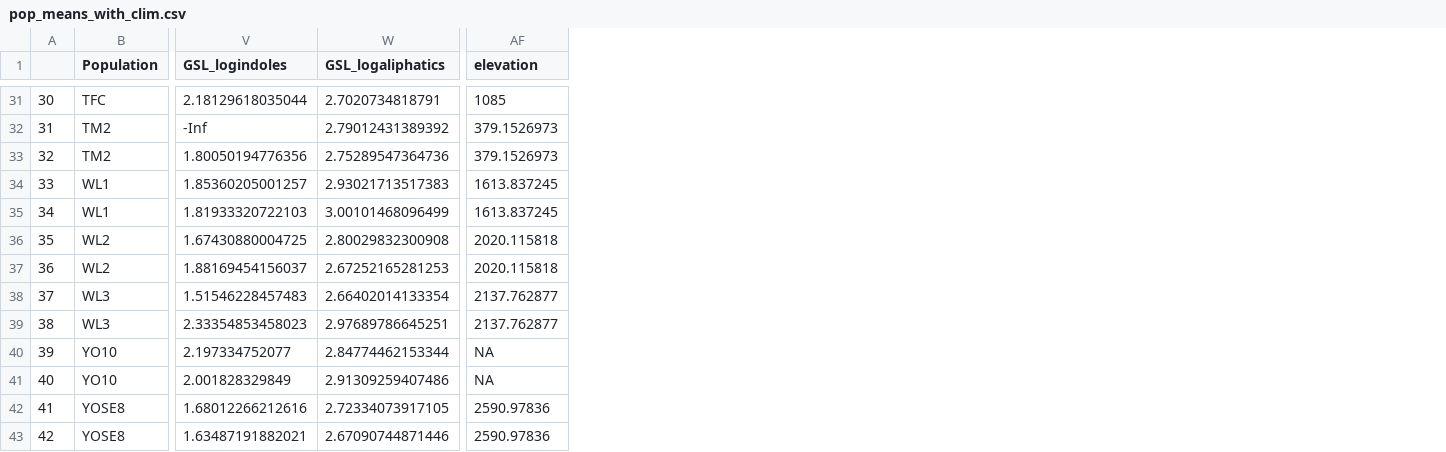
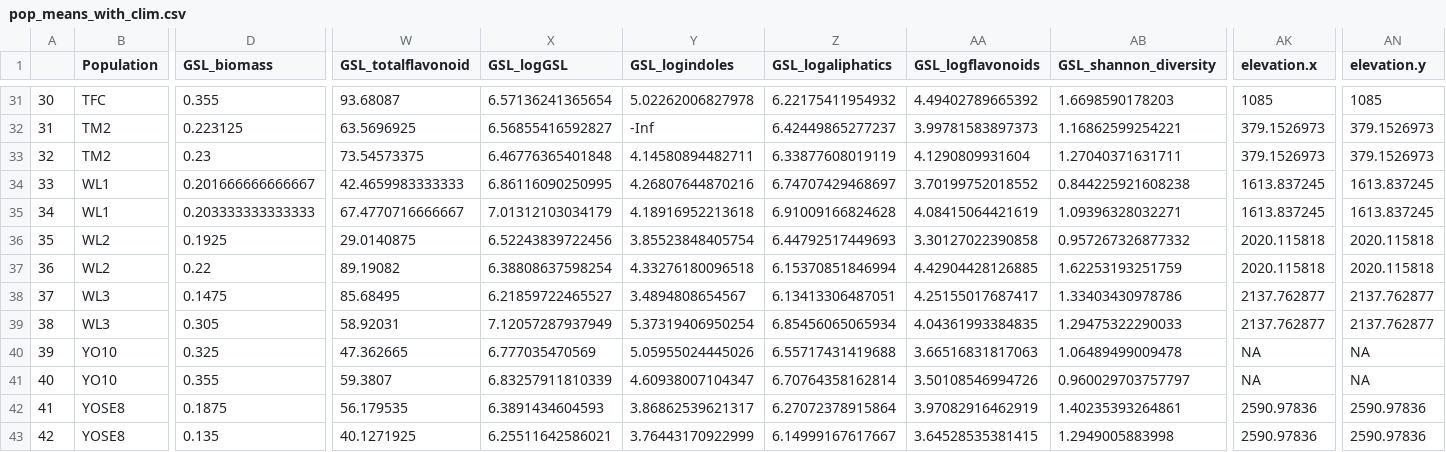
Before and after one commit to drdelapascua/defense-tradeoffs-tortuosus, a CSV file: data/pop_means_with_clim.csv, drawn as a sheet; only a part is shown, gaps mark what is left out; addresses are those after the commit; the diff covers the shown part only; the diff names each change by its address in the sheet, - before the commit and + after, or states it on an @@ line.

```diff
--- a/data/pop_means_with_clim.csv
+++ b/data/pop_means_with_clim.csv
+column D (GSL_biomass), rows 31-43: 0.355 | 0.223125 | 0.23 | 0.201666666666667 | 0.203333333333333 | 0.1925 | 0.22 | 0.1475 | 0.305 | 0.325 | 0.355 | 0.1875 | 0.135
+column W (GSL_totalflavonoid), rows 31-43: 93.68087 | 63.5696925 | 73.54573375 | 42.4659983333333 | 67.4770716666667 | 29.0140875 | 89.19082 | 85.68495 | 58.92031 | 47.362665 | 59.3807 | 56.179535 | 40.1271925
+column X (GSL_logGSL), rows 31-43: 6.57136241365654 | 6.56855416592827 | 6.46776365401848 | 6.86116090250995 | 7.01312103034179 | 6.52243839722456 | 6.38808637598254 | 6.21859722465527 | 7.12057287937949 | 6.777035470569 | 6.83257911810339 | 6.3891434604593 | 6.25511642586021
+column AA (GSL_logflavonoids), rows 31-43: 4.49402789665392 | 3.99781583897373 | 4.1290809931604 | 3.70199752018552 | 4.08415064421619 | 3.30127022390858 | 4.42904428126885 | 4.25155017687417 | 4.04361993384835 | 3.66516831817063 | 3.50108546994726 | 3.97082916462919 | 3.64528535381415
+column AB (GSL_shannon_diversity), rows 31-43: 1.6698590178203 | 1.16862599254221 | 1.27040371631711 | 0.844225921608238 | 1.09396328032271 | 0.957267326877332 | 1.62253193251759 | 1.33403430978786 | 1.29475322290033 | 1.06489499009478 | 0.960029703757797 | 1.40235393264861 | 1.2949005883998
+column AN (elevation.y), rows 31-43: 1085 | 379.1526973 | 379.1526973 | 1613.837245 | 1613.837245 | 2020.115818 | 2020.115818 | 2137.762877 | 2137.762877 | NA | NA | 2590.97836 | 2590.97836
-AK1: elevation
+AK1: elevation.x
-Y31 (GSL_logindoles): 2.18129618035044
+Y31 (GSL_logindoles): 5.02262006827978
-Z31 (GSL_logaliphatics): 2.7020734818791
+Z31 (GSL_logaliphatics): 6.22175411954932
-Z32 (GSL_logaliphatics): 2.79012431389392
+Z32 (GSL_logaliphatics): 6.42449865277237
-Y33 (GSL_logindoles): 1.80050194776356
+Y33 (GSL_logindoles): 4.14580894482711
-Z33 (GSL_logaliphatics): 2.75289547364736
+Z33 (GSL_logaliphatics): 6.33877608019119
-Y34 (GSL_logindoles): 1.85360205001257
+Y34 (GSL_logindoles): 4.26807644870216
-Z34 (GSL_logaliphatics): 2.93021713517383
+Z34 (GSL_logaliphatics): 6.74707429468697
-Y35 (GSL_logindoles): 1.81933320722103
+Y35 (GSL_logindoles): 4.18916952213618
-Z35 (GSL_logaliphatics): 3.00101468096499
+Z35 (GSL_logaliphatics): 6.91009166824628
-Y36 (GSL_logindoles): 1.67430880004725
+Y36 (GSL_logindoles): 3.85523848405754
-Z36 (GSL_logaliphatics): 2.80029832300908
+Z36 (GSL_logaliphatics): 6.44792517449693
-Y37 (GSL_logindoles): 1.88169454156037
+Y37 (GSL_logindoles): 4.33276180096518
-Z37 (GSL_logaliphatics): 2.67252165281253
+Z37 (GSL_logaliphatics): 6.15370851846994
-Y38 (GSL_logindoles): 1.51546228457483
+Y38 (GSL_logindoles): 3.4894808654567
-Z38 (GSL_logaliphatics): 2.66402014133354
+Z38 (GSL_logaliphatics): 6.13413306487051
-Y39 (GSL_logindoles): 2.33354853458023
+Y39 (GSL_logindoles): 5.37319406950254
-Z39 (GSL_logaliphatics): 2.97689786645251
+Z39 (GSL_logaliphatics): 6.85456065065934
-Y40 (GSL_logindoles): 2.197334752077
+Y40 (GSL_logindoles): 5.05955024445026
-Z40 (GSL_logaliphatics): 2.84774462153344
+Z40 (GSL_logaliphatics): 6.55717431419688
-Y41 (GSL_logindoles): 2.001828329849
+Y41 (GSL_logindoles): 4.60938007104347
-Z41 (GSL_logaliphatics): 2.91309259407486
+Z41 (GSL_logaliphatics): 6.70764358162814
-Y42 (GSL_logindoles): 1.68012266212616
+Y42 (GSL_logindoles): 3.86862539621317
-Z42 (GSL_logaliphatics): 2.72334073917105
+Z42 (GSL_logaliphatics): 6.27072378915864
-Y43 (GSL_logindoles): 1.63487191882021
+Y43 (GSL_logindoles): 3.76443170922999
-Z43 (GSL_logaliphatics): 2.67090744871446
+Z43 (GSL_logaliphatics): 6.14999167617667
```
Also changed, not shown: 58 edited cells elsewhere in this file, data/climate_PC_data.csv, data/pop_means.csv, 12 other files.
